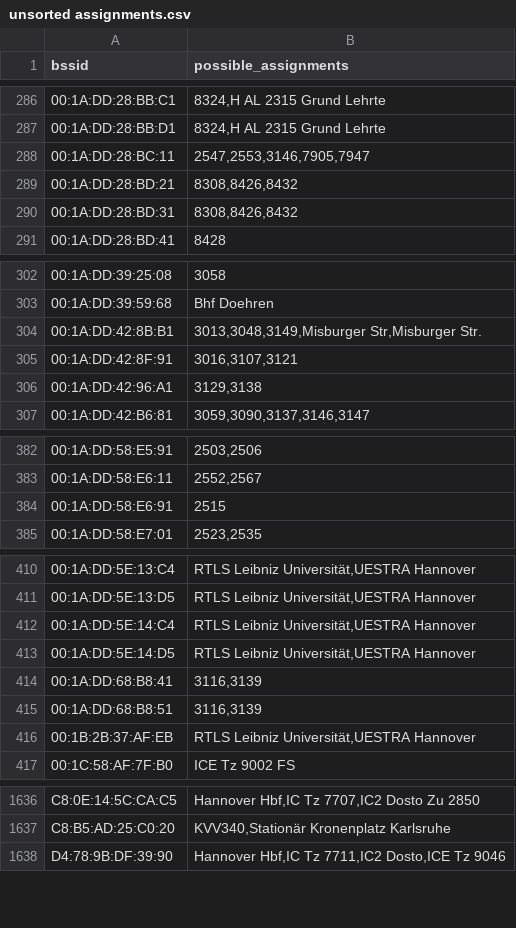
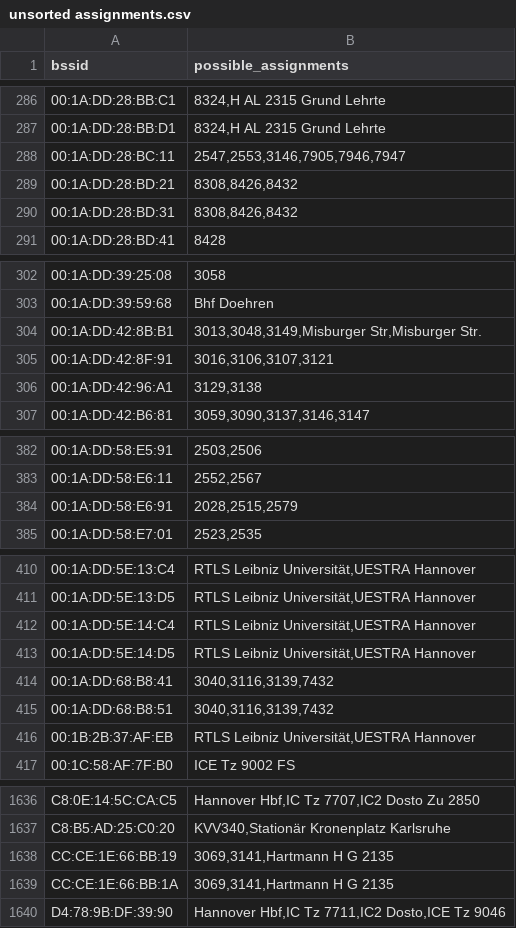
Before and after one commit to MrKrisKrisu/Public-transport-tracking-data, a CSV file: unsorted assignments.csv, drawn as a sheet; only a part is shown, gaps mark what is left out.

Commit message:
database dump 1596146406

```diff
--- a/unsorted assignments.csv
+++ b/unsorted assignments.csv
@@ -287,3 +287,3 @@ bssid,possible_assignments
 00:1A:DD:28:BB:D1,"8324,H AL 2315 Grund Lehrte"
-00:1A:DD:28:BC:11,"2547,2553,3146,7905,7947"
+00:1A:DD:28:BC:11,"2547,2553,3146,7905,7946,7947"
 00:1A:DD:28:BD:21,"8308,8426,8432"
@@ -304,3 +304,3 @@ bssid,possible_assignments
 00:1A:DD:42:8B:B1,"3013,3048,3149,Misburger Str,Misburger Str."
-00:1A:DD:42:8F:91,"3016,3107,3121"
+00:1A:DD:42:8F:91,"3016,3106,3107,3121"
 00:1A:DD:42:96:A1,"3129,3138"
@@ -383,3 +383,3 @@ bssid,possible_assignments
 00:1A:DD:58:E6:11,"2552,2567"
-00:1A:DD:58:E6:91,2515
+00:1A:DD:58:E6:91,"2028,2515,2579"
 00:1A:DD:58:E7:01,"2523,2535"
@@ -413,4 +413,4 @@ bssid,possible_assignments
 00:1A:DD:5E:14:D5,"RTLS Leibniz Universität,UESTRA Hannover"
-00:1A:DD:68:B8:41,"3116,3139"
-00:1A:DD:68:B8:51,"3116,3139"
+00:1A:DD:68:B8:41,"3040,3116,3139,7432"
+00:1A:DD:68:B8:51,"3040,3116,3139,7432"
 00:1B:2B:37:AF:EB,"RTLS Leibniz Universität,UESTRA Hannover"
@@ -1637,2 +1637,4 @@ C8:0E:14:5C:CA:C5,"Hannover Hbf,IC Tz 7707,IC2 Dosto Zu 2850"
 C8:B5:AD:25:C0:20,"KVV340,Stationär Kronenplatz Karlsruhe"
+CC:CE:1E:66:BB:19,"3069,3141,Hartmann H G 2135"
+CC:CE:1E:66:BB:1A,"3069,3141,Hartmann H G 2135"
 D4:78:9B:DF:39:90,"Hannover Hbf,IC Tz 7711,IC2 Dosto,ICE Tz 9046"
```
